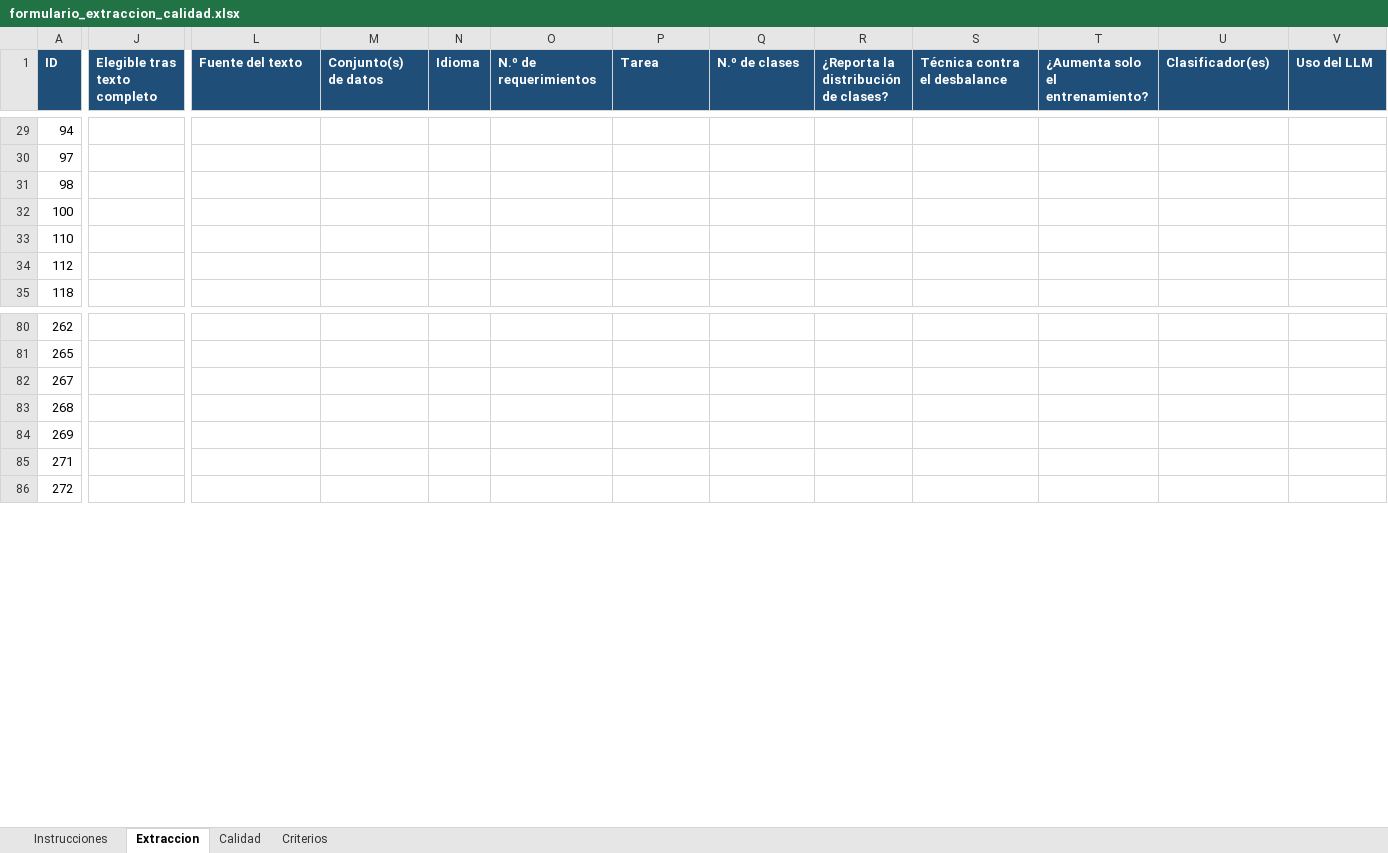
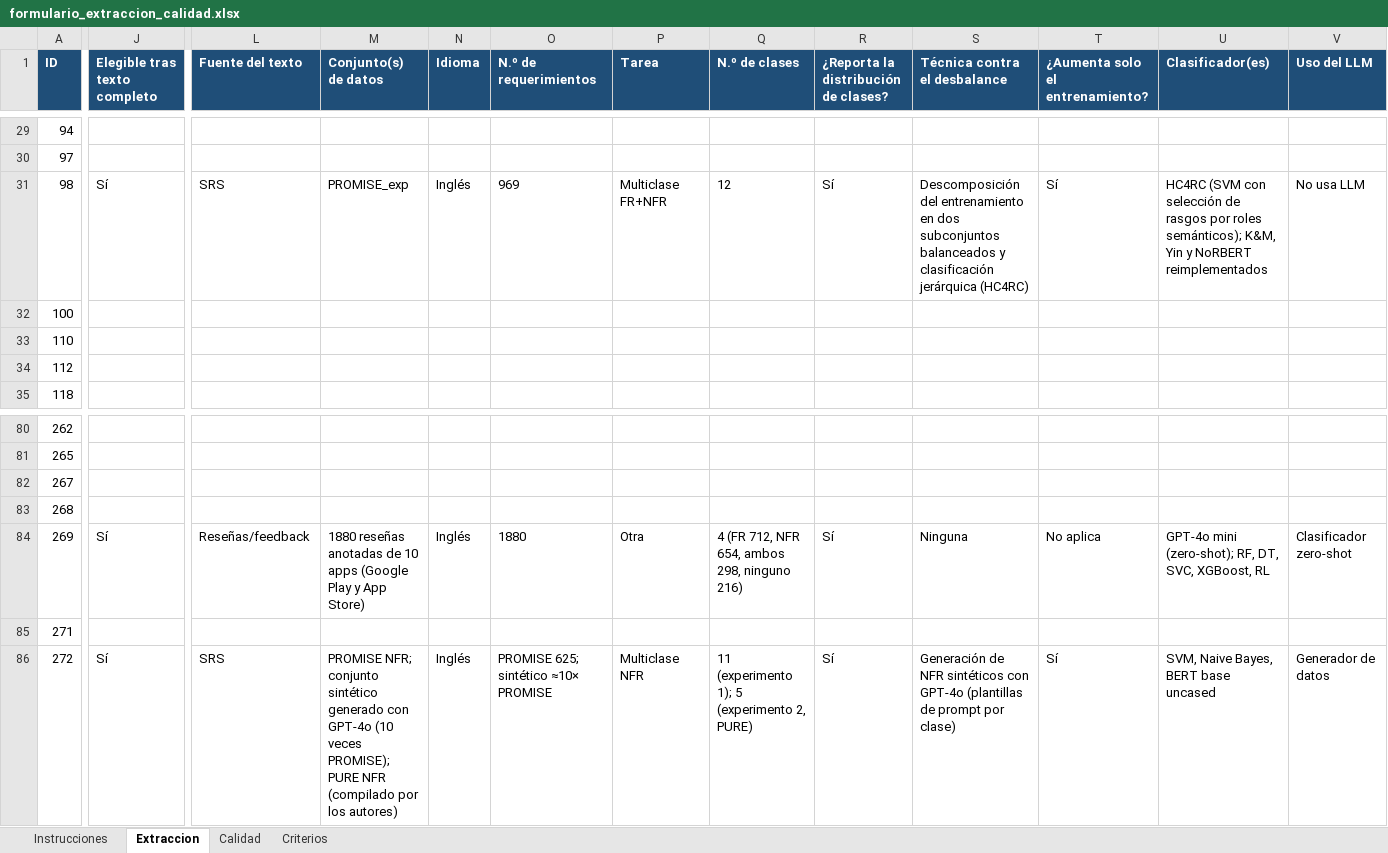
Before and after one commit to AlessandroPastor/research, an Excel workbook: RSL/formulario_extraccion_calidad.xlsx, sheet Extraccion, drawn as a sheet; only a part is shown, gaps mark what is left out; values as stored, in another font and other column widths than the file's, no borders; the diff covers the shown part only; the diff names each change by its address in the sheet, - before the commit and + after, or states it on an @@ line.

```diff
--- a/RSL/formulario_extraccion_calidad.xlsx (sheet Extraccion)
+++ b/RSL/formulario_extraccion_calidad.xlsx (sheet Extraccion)
-J31 (Elegible tras texto completo): (empty)
+J31 (Elegible tras texto completo): Sí
-L31 (Fuente del texto): (empty)
+L31 (Fuente del texto): SRS
-M31 (Conjunto(s) de datos): (empty)
+M31 (Conjunto(s) de datos): PROMISE_exp
-N31 (Idioma): (empty)
+N31 (Idioma): Inglés
-O31 (N.º de requerimientos): (empty)
+O31 (N.º de requerimientos): 969
-P31 (Tarea): (empty)
+P31 (Tarea): Multiclase FR+NFR
-Q31 (N.º de clases): (empty)
+Q31 (N.º de clases): 12
-R31: (empty)
+R31: Sí
-S31 (Técnica contra el desbalance): (empty)
+S31 (Técnica contra el desbalance): Descomposición del entrenamiento en dos subconjuntos balanceados y clasificación jerárquica (HC4RC)
-T31 (¿Aumenta solo el entrenamiento?): (empty)
+T31 (¿Aumenta solo el entrenamiento?): Sí
-U31 (Clasificador(es)): (empty)
+U31 (Clasificador(es)): HC4RC (SVM con selección de rasgos por roles semánticos); K&M, Yin y NoRBERT reimplementados
-V31 (Uso del LLM): (empty)
+V31 (Uso del LLM): No usa LLM
-J84 (Elegible tras texto completo): (empty)
+J84 (Elegible tras texto completo): Sí
-L84 (Fuente del texto): (empty)
+L84 (Fuente del texto): Reseñas/feedback
-M84 (Conjunto(s) de datos): (empty)
+M84 (Conjunto(s) de datos): 1880 reseñas anotadas de 10 apps (Google Play y App Store)
-N84 (Idioma): (empty)
+N84 (Idioma): Inglés
-O84 (N.º de requerimientos): (empty)
+O84 (N.º de requerimientos): 1880
-P84 (Tarea): (empty)
+P84 (Tarea): Otra
-Q84 (N.º de clases): (empty)
+Q84 (N.º de clases): 4 (FR 712, NFR 654, ambos 298, ninguno 216)
-R84: (empty)
+R84: Sí
-S84 (Técnica contra el desbalance): (empty)
+S84 (Técnica contra el desbalance): Ninguna
-T84 (¿Aumenta solo el entrenamiento?): (empty)
+T84 (¿Aumenta solo el entrenamiento?): No aplica
-U84 (Clasificador(es)): (empty)
+U84 (Clasificador(es)): GPT-4o mini (zero-shot); RF, DT, SVC, XGBoost, RL
-V84 (Uso del LLM): (empty)
+V84 (Uso del LLM): Clasificador zero-shot
-J86 (Elegible tras texto completo): (empty)
+J86 (Elegible tras texto completo): Sí
-L86 (Fuente del texto): (empty)
+L86 (Fuente del texto): SRS
-M86 (Conjunto(s) de datos): (empty)
+M86 (Conjunto(s) de datos): PROMISE NFR; conjunto sintético generado con GPT-4o (10 veces PROMISE); PURE NFR (compilado por los autores)
-N86 (Idioma): (empty)
+N86 (Idioma): Inglés
-O86 (N.º de requerimientos): (empty)
+O86 (N.º de requerimientos): PROMISE 625; sintético ≈10× PROMISE
-P86 (Tarea): (empty)
+P86 (Tarea): Multiclase NFR
-Q86 (N.º de clases): (empty)
+Q86 (N.º de clases): 11 (experimento 1); 5 (experimento 2, PURE)
-R86: (empty)
+R86: Sí
-S86 (Técnica contra el desbalance): (empty)
+S86 (Técnica contra el desbalance): Generación de NFR sintéticos con GPT-4o (plantillas de prompt por clase)
-T86 (¿Aumenta solo el entrenamiento?): (empty)
+T86 (¿Aumenta solo el entrenamiento?): Sí
-U86 (Clasificador(es)): (empty)
+U86 (Clasificador(es)): SVM, Naive Bayes, BERT base uncased
-V86 (Uso del LLM): (empty)
+V86 (Uso del LLM): Generador de datos
```
Also changed, not shown: 580 edited cells elsewhere in this sheet, sheet Calidad, 22 other files.
